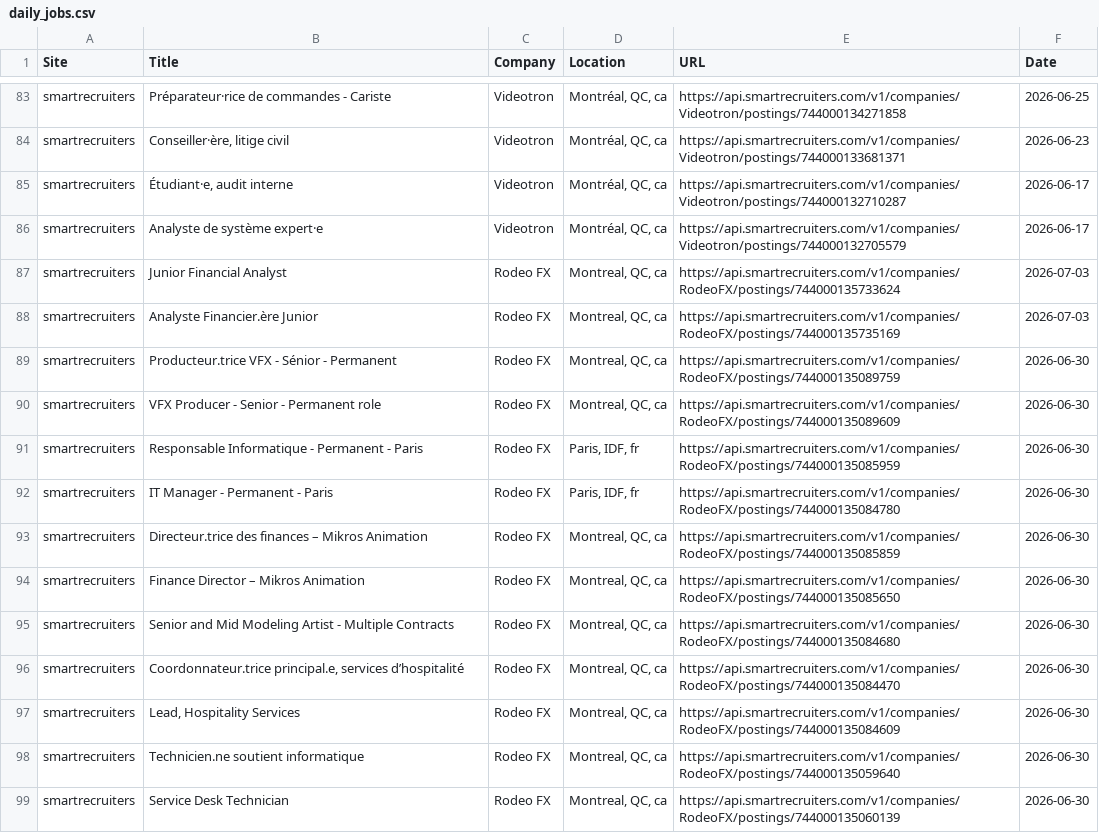
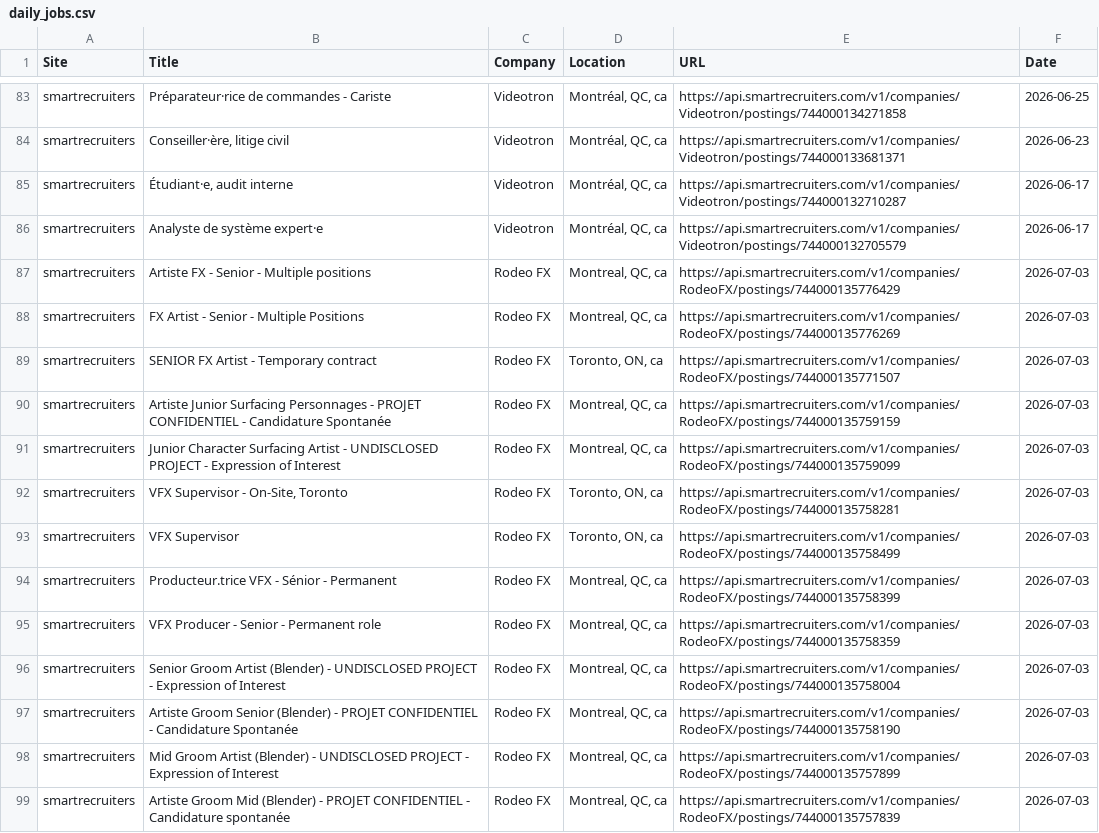
Before and after one commit to christiandguerard/ever-jobs-dash, a CSV file: daily_jobs.csv, drawn as a sheet; only a part is shown, gaps mark what is left out; the diff covers the shown part only.

```diff
--- a/daily_jobs.csv
+++ b/daily_jobs.csv
@@ -86,14 +86,14 @@ smartrecruiters,"Étudiant·e, audit interne",Videotron,"Montréal, QC, ca",http
 smartrecruiters,Analyste de système expert·e,Videotron,"Montréal, QC, ca",https://api.smartrecruiters.com/v1/companies/Videotron/postings/744000132705579,2026-06-17
-smartrecruiters,Junior Financial Analyst,Rodeo FX,"Montreal, QC, ca",https://api.smartrecruiters.com/v1/companies/RodeoFX/postings/744000135733624,2026-07-03
-smartrecruiters,Analyste Financier.ère Junior,Rodeo FX,"Montreal, QC, ca",https://api.smartrecruiters.com/v1/companies/RodeoFX/postings/744000135735169,2026-07-03
-smartrecruiters,Producteur.trice VFX - Sénior - Permanent,Rodeo FX,"Montreal, QC, ca",https://api.smartrecruiters.com/v1/companies/RodeoFX/postings/744000135089759,2026-06-30
-smartrecruiters,VFX Producer - Senior - Permanent role,Rodeo FX,"Montreal, QC, ca",https://api.smartrecruiters.com/v1/companies/RodeoFX/postings/744000135089609,2026-06-30
-smartrecruiters,Responsable Informatique -  Permanent - Paris,Rodeo FX,"Paris, IDF, fr",https://api.smartrecruiters.com/v1/companies/RodeoFX/postings/744000135085959,2026-06-30
-smartrecruiters,IT Manager - Permanent - Paris,Rodeo FX,"Paris, IDF, fr",https://api.smartrecruiters.com/v1/companies/RodeoFX/postings/744000135084780,2026-06-30
-smartrecruiters,Directeur.trice des finances – Mikros Animation,Rodeo FX,"Montreal, QC, ca",https://api.smartrecruiters.com/v1/companies/RodeoFX/postings/744000135085859,2026-06-30
-smartrecruiters,Finance Director – Mikros Animation,Rodeo FX,"Montreal, QC, ca",https://api.smartrecruiters.com/v1/companies/RodeoFX/postings/744000135085650,2026-06-30
-smartrecruiters,Senior and Mid Modeling Artist - Multiple Contracts,Rodeo FX,"Montreal, QC, ca",https://api.smartrecruiters.com/v1/companies/RodeoFX/postings/744000135084680,2026-06-30
-smartrecruiters,"Coordonnateur.trice principal.e, services d’hospitalité",Rodeo FX,"Montreal, QC, ca",https://api.smartrecruiters.com/v1/companies/RodeoFX/postings/744000135084470,2026-06-30
-smartrecruiters,"Lead, Hospitality Services",Rodeo FX,"Montreal, QC, ca",https://api.smartrecruiters.com/v1/companies/RodeoFX/postings/744000135084609,2026-06-30
-smartrecruiters,Technicien.ne soutient informatique,Rodeo FX,"Montreal, QC, ca",https://api.smartrecruiters.com/v1/companies/RodeoFX/postings/744000135059640,2026-06-30
-smartrecruiters,Service Desk Technician,Rodeo FX,"Montreal, QC, ca",https://api.smartrecruiters.com/v1/companies/RodeoFX/postings/744000135060139,2026-06-30
+smartrecruiters,Artiste FX - Senior - Multiple positions,Rodeo FX,"Montreal, QC, ca",https://api.smartrecruiters.com/v1/companies/RodeoFX/postings/744000135776429,2026-07-03
+smartrecruiters,FX Artist - Senior - Multiple Positions,Rodeo FX,"Montreal, QC, ca",https://api.smartrecruiters.com/v1/companies/RodeoFX/postings/744000135776269,2026-07-03
+smartrecruiters,SENIOR FX Artist - Temporary contract,Rodeo FX,"Toronto, ON, ca",https://api.smartrecruiters.com/v1/companies/RodeoFX/postings/744000135771507,2026-07-03
+smartrecruiters,Artiste Junior Surfacing Personnages - PROJET CONFIDENTIEL - Candidature Spontanée,Rodeo FX,"Montreal, QC, ca",https://api.smartrecruiters.com/v1/companies/RodeoFX/postings/744000135759159,2026-07-03
+smartrecruiters,Junior Character Surfacing Artist - UNDISCLOSED PROJECT - Expression of Interest,Rodeo FX,"Montreal, QC, ca",https://api.smartrecruiters.com/v1/companies/RodeoFX/postings/744000135759099,2026-07-03
+smartrecruiters,"VFX Supervisor - On-Site, Toronto",Rodeo FX,"Toronto, ON, ca",https://api.smartrecruiters.com/v1/companies/RodeoFX/postings/744000135758281,2026-07-03
+smartrecruiters,VFX Supervisor,Rodeo FX,"Toronto, ON, ca",https://api.smartrecruiters.com/v1/companies/RodeoFX/postings/744000135758499,2026-07-03
+smartrecruiters,Producteur.trice VFX - Sénior - Permanent,Rodeo FX,"Montreal, QC, ca",https://api.smartrecruiters.com/v1/companies/RodeoFX/postings/744000135758399,2026-07-03
+smartrecruiters,VFX Producer - Senior - Permanent role,Rodeo FX,"Montreal, QC, ca",https://api.smartrecruiters.com/v1/companies/RodeoFX/postings/744000135758359,2026-07-03
+smartrecruiters,Senior Groom Artist (Blender) - UNDISCLOSED PROJECT - Expression of Interest,Rodeo FX,"Montreal, QC, ca",https://api.smartrecruiters.com/v1/companies/RodeoFX/postings/744000135758004,2026-07-03
+smartrecruiters,Artiste Groom Senior (Blender) - PROJET CONFIDENTIEL - Candidature Spontanée,Rodeo FX,"Montreal, QC, ca",https://api.smartrecruiters.com/v1/companies/RodeoFX/postings/744000135758190,2026-07-03
+smartrecruiters,Mid Groom Artist (Blender) - UNDISCLOSED PROJECT - Expression of Interest,Rodeo FX,"Montreal, QC, ca",https://api.smartrecruiters.com/v1/companies/RodeoFX/postings/744000135757899,2026-07-03
+smartrecruiters,Artiste Groom Mid (Blender) - PROJET CONFIDENTIEL - Candidature spontanée,Rodeo FX,"Montreal, QC, ca",https://api.smartrecruiters.com/v1/companies/RodeoFX/postings/744000135757839,2026-07-03
```
Also changed, not shown: 3 added rows, 3 removed rows and 55 edited cells elsewhere in this file.
